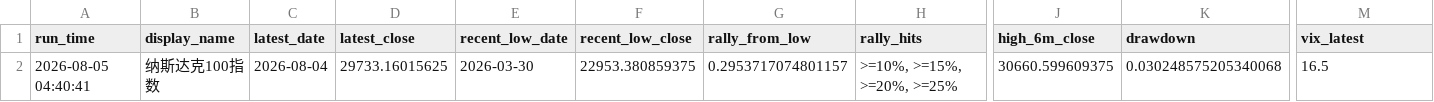
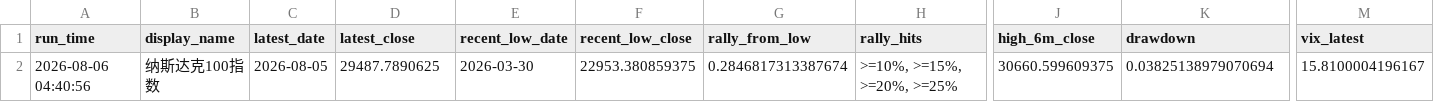
Before and after one commit to Sara4403/nasdaq_vix_daily_monitor, a CSV file: nasdaq_vix_monitor_summary.csv, drawn as a sheet; only a part is shown, gaps mark what is left out; the diff names each change by its address in the sheet, - before the commit and + after, or states it on an @@ line.

```diff
--- a/nasdaq_vix_monitor_summary.csv
+++ b/nasdaq_vix_monitor_summary.csv
-A2 (run_time): 2026-08-05 04:40:41
+A2 (run_time): 2026-08-06 04:40:56
-C2 (latest_date): 2026-08-04
+C2 (latest_date): 2026-08-05
-D2 (latest_close): 29733.16015625
+D2 (latest_close): 29487.7890625
-G2 (rally_from_low): 0.2953717074801157
+G2 (rally_from_low): 0.2846817313387674
-K2 (drawdown): 0.030248575205340068
+K2 (drawdown): 0.03825138979070694
-M2 (vix_latest): 16.5
+M2 (vix_latest): 15.8100004196167
```
Also changed, not shown: nasdaq_vix_daily_data.csv, 1 other file.
